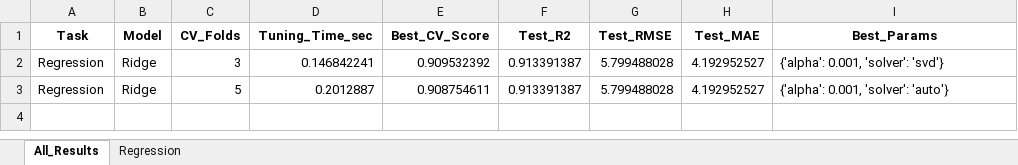
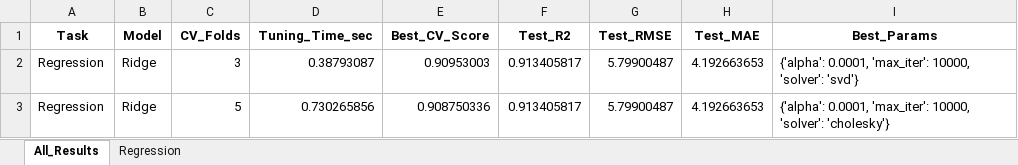
Before and after one commit to ayezza/ML_CV, an Excel workbook: output/reports/cv_experiment_Ridge_kmeans_regression.xlsx, sheet All_Results, drawn as a sheet; values as stored, in another font and other column widths than the file's, no borders; the diff names each change by its address in the sheet, - before the commit and + after, or states it on an @@ line.

```diff
--- a/output/reports/cv_experiment_Ridge_kmeans_regression.xlsx (sheet All_Results)
+++ b/output/reports/cv_experiment_Ridge_kmeans_regression.xlsx (sheet All_Results)
-D2 (Tuning_Time_sec): 0.146842241
+D2 (Tuning_Time_sec): 0.38793087
-E2 (Best_CV_Score): 0.909532392
+E2 (Best_CV_Score): 0.90953003
-F2:F3 (Test_R2): 0.913391387
+F2:F3 (Test_R2): 0.913405817
-G2:G3 (Test_RMSE): 5.799488028
+G2:G3 (Test_RMSE): 5.79900487
-H2:H3 (Test_MAE): 4.192952527
+H2:H3 (Test_MAE): 4.192663653
-I2 (Best_Params): {'alpha': 0.001, 'solver': 'svd'}
+I2 (Best_Params): {'alpha': 0.0001, 'max_iter': 10000, 'solver': 'svd'}
-D3 (Tuning_Time_sec): 0.2012887
+D3 (Tuning_Time_sec): 0.730265856
-E3 (Best_CV_Score): 0.908754611
+E3 (Best_CV_Score): 0.908750336
-I3 (Best_Params): {'alpha': 0.001, 'solver': 'auto'}
+I3 (Best_Params): {'alpha': 0.0001, 'max_iter': 10000, 'solver': 'cholesky'}
```
Also changed, not shown: sheet Regression, output/reports/cv_experiment_ElasticNet_kmeans_regression.xlsx, output/reports/cv_experiment_GradientBoosting_kmeans_regression.xlsx, 34 other files.
